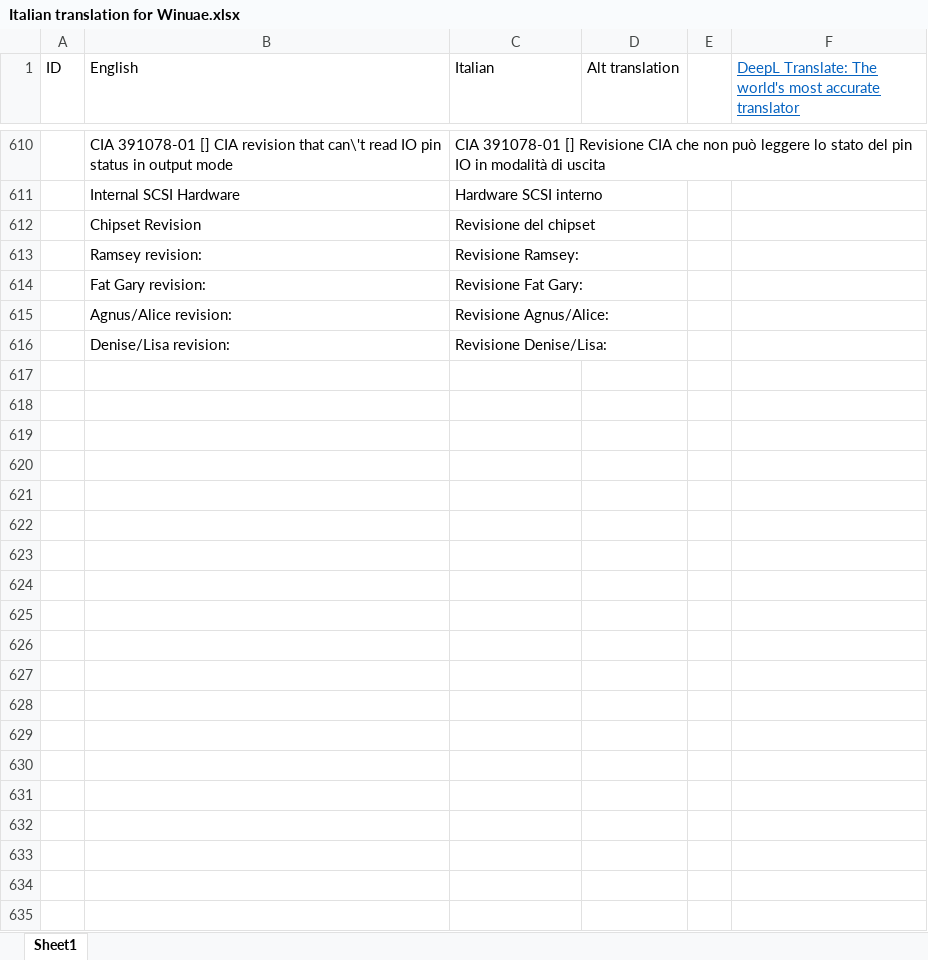
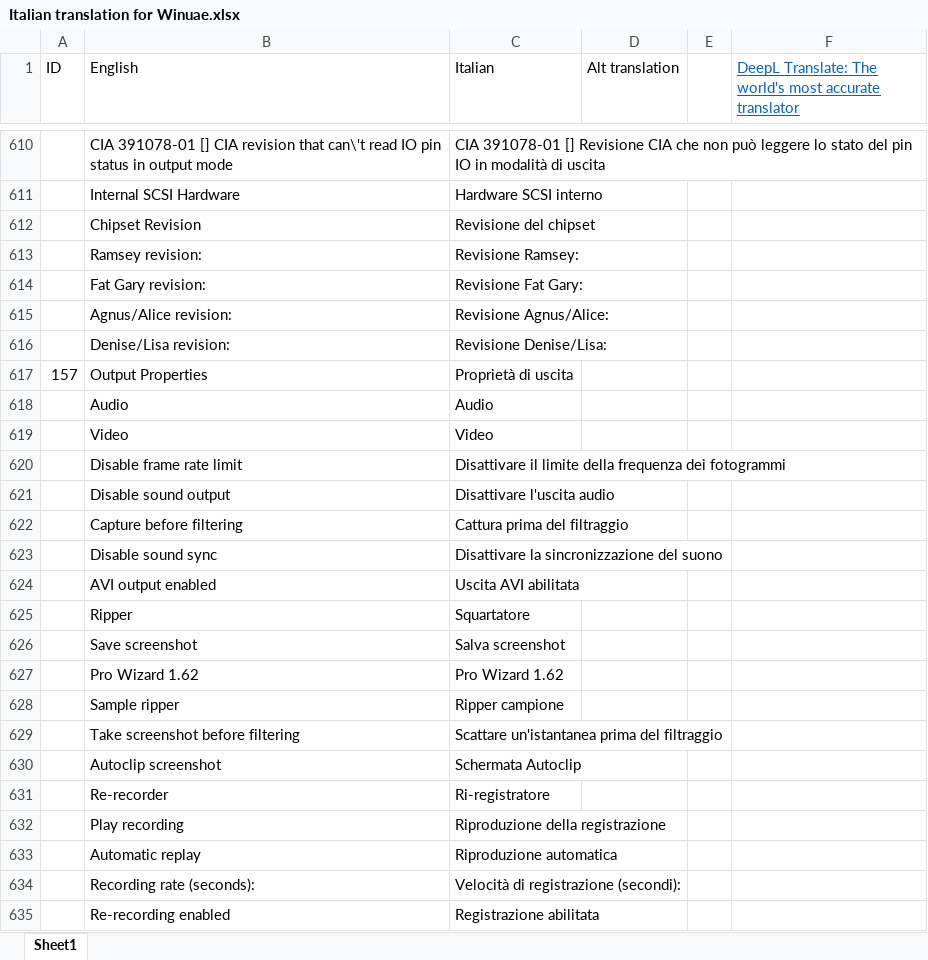
Before and after one commit to pjhutch17/WinuaeItalianTranslation, an Excel workbook: Italian translation for Winuae.xlsx, sheet Sheet1, drawn as a sheet; only a part is shown, gaps mark what is left out; values as stored, in another font and other column widths than the file's, no borders; the diff covers the shown part only; the diff names each change by its address in the sheet, - before the commit and + after, or states it on an @@ line.

Commit message:
Output and filter translations added

```diff
--- a/Italian translation for Winuae.xlsx (sheet Sheet1)
+++ b/Italian translation for Winuae.xlsx (sheet Sheet1)
+row 617: 157 | Output Properties | Proprietà di uscita
+row 618:  | Audio | Audio
+row 619:  | Video | Video
+row 620:  | Disable frame rate limit | Disattivare il limite della frequenza dei fotogrammi
+row 621:  | Disable sound output | Disattivare l'uscita audio
+row 622:  | Capture before filtering | Cattura prima del filtraggio
+row 623:  | Disable sound sync | Disattivare la sincronizzazione del suono
+row 624:  | AVI output enabled | Uscita AVI abilitata
+row 625:  | Ripper | Squartatore
+row 626:  | Save screenshot | Salva screenshot
+row 627:  | Pro Wizard 1.62 | Pro Wizard 1.62
+row 628:  | Sample ripper | Ripper campione
+row 629:  | Take screenshot before filtering | Scattare un'istantanea prima del filtraggio
+row 630:  | Autoclip screenshot | Schermata Autoclip
+row 631:  | Re-recorder | Ri-registratore
+row 632:  | Play recording | Riproduzione della registrazione
+row 633:  | Automatic replay | Riproduzione automatica
+row 634:  | Recording rate (seconds): | Velocità di registrazione (secondi):
+row 635:  | Re-recording enabled | Registrazione abilitata
```
Also changed, not shown: 17 added rows elsewhere in this sheet, 1 other file.
